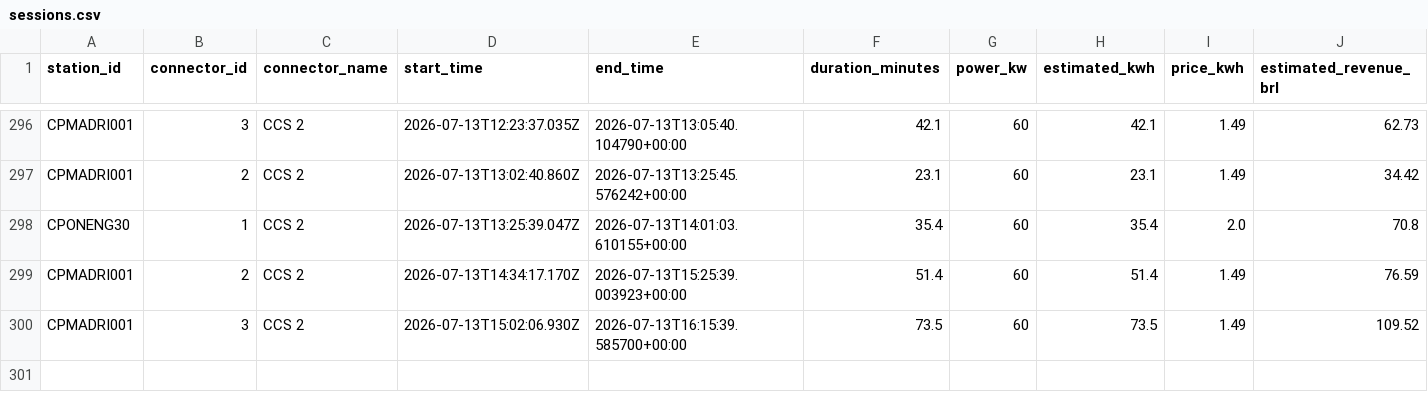
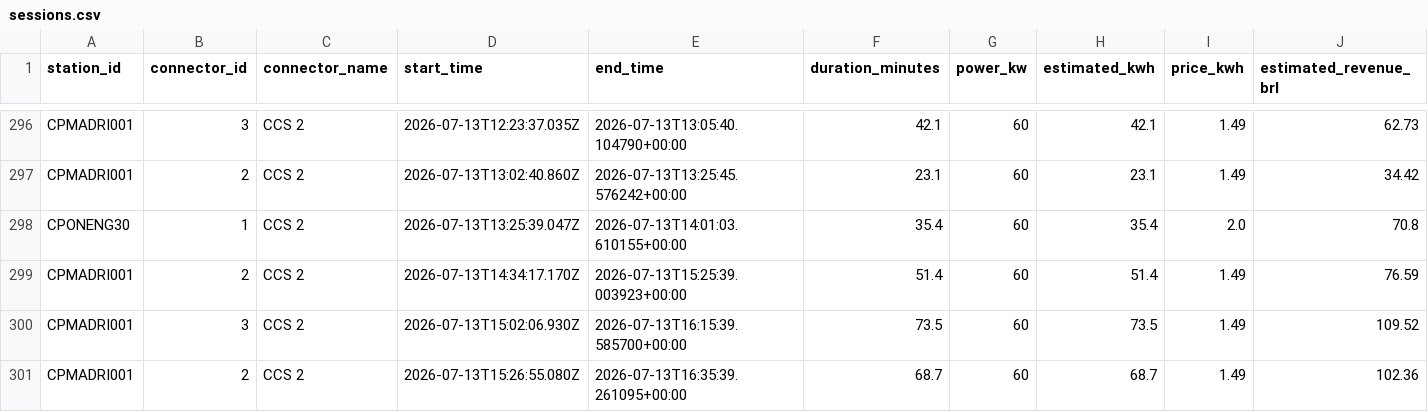
Before and after one commit to Thrcordeiro/ev-monitor, a CSV file: data/sessions.csv, drawn as a sheet; only a part is shown, gaps mark what is left out; rows hold the shown columns only; the diff names each change by its address in the sheet, - before the commit and + after, or states it on an @@ line.

```diff
--- a/data/sessions.csv
+++ b/data/sessions.csv
+row 301: CPMADRI001 | 2 | CCS 2 | 2026-07-13T15:26:55.080Z | 2026-07-13T16:35:39.261095+00:00 | 68.7 | 60 | 68.7 | 1.49 | 102.36
```
Also changed, not shown: data/metrics.csv, 5 other files.
